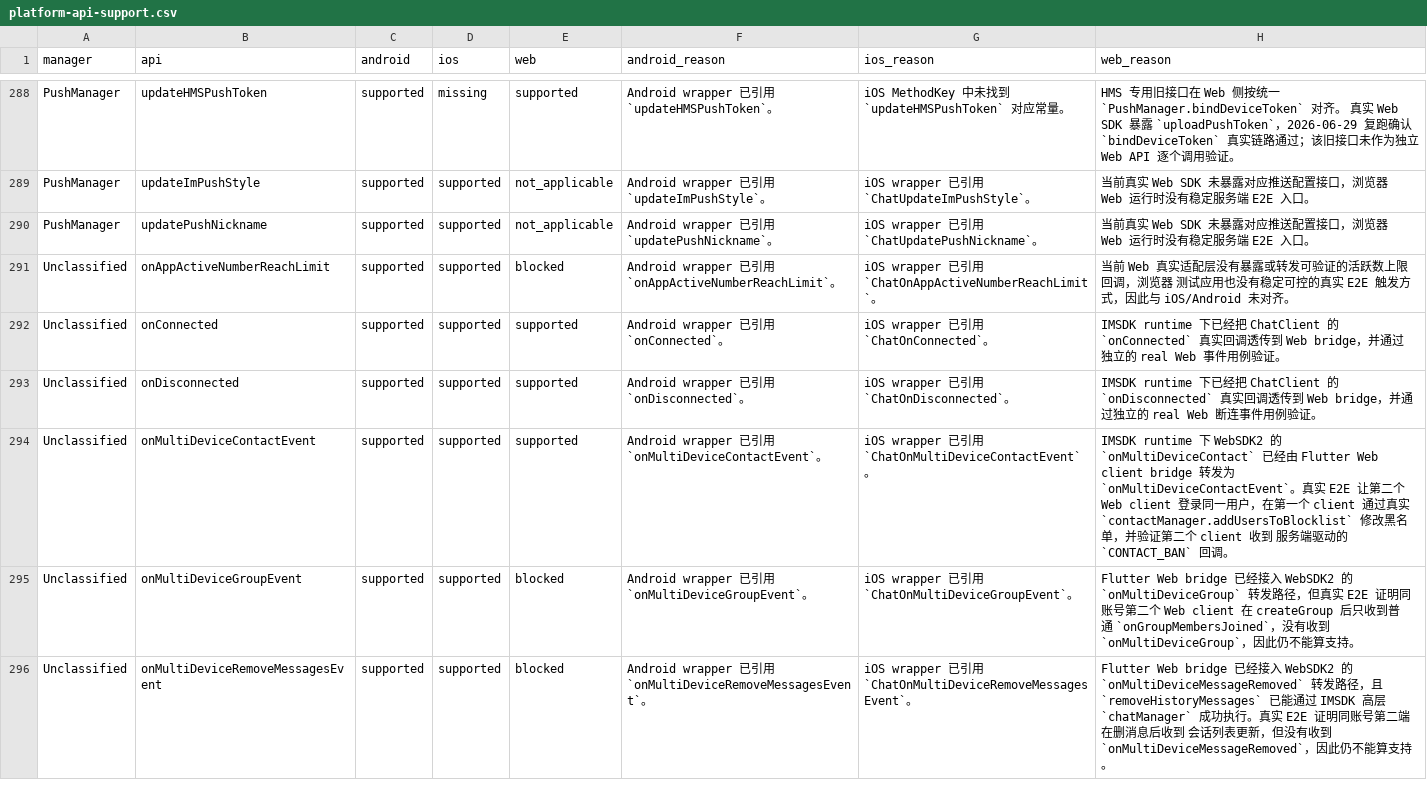
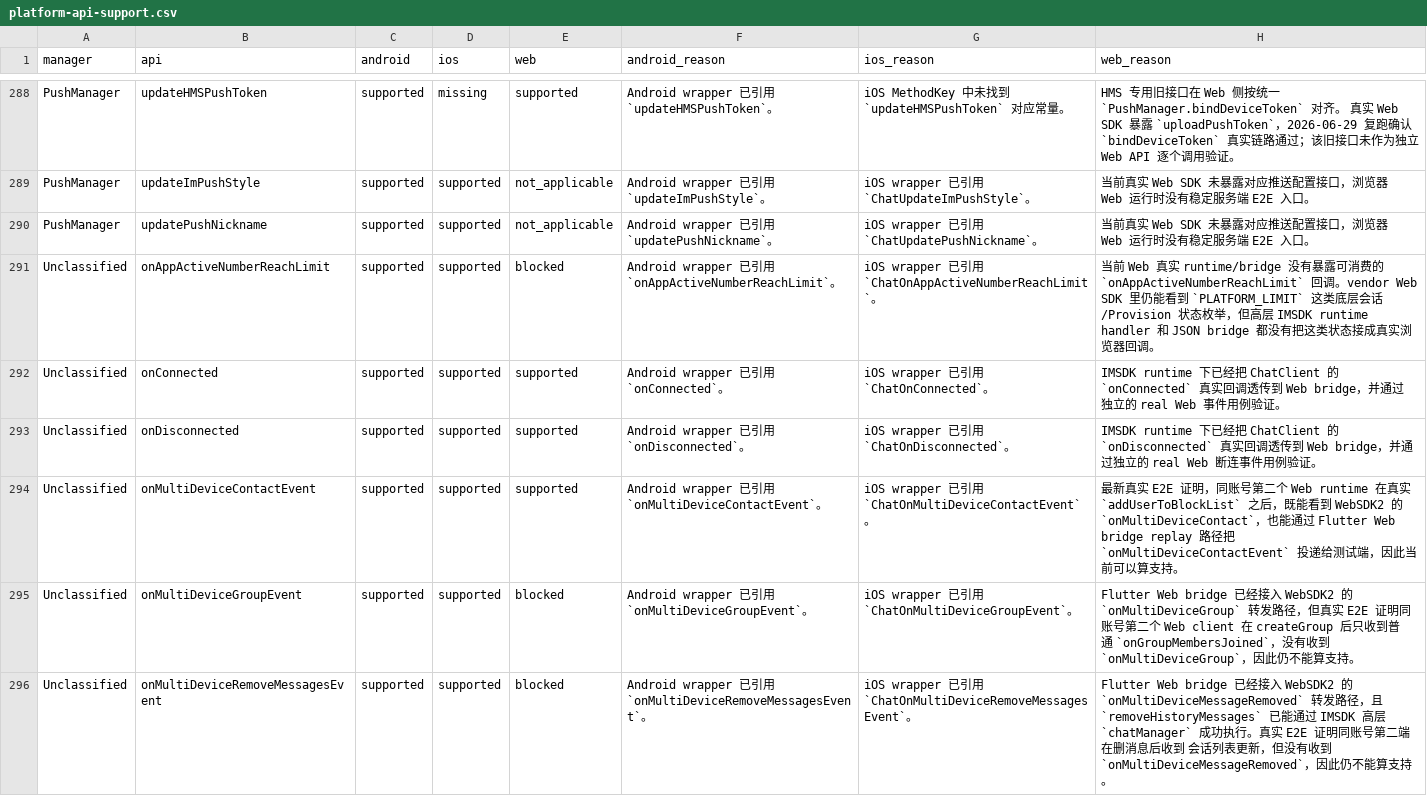
Before and after one commit to MUYU0615/im_flutter_sdk, a CSV file: native-auto-test/out/platform-api-support.csv, drawn as a sheet; only a part is shown, gaps mark what is left out; the diff covers the shown part only.

```diff
--- a/native-auto-test/out/platform-api-support.csv
+++ b/native-auto-test/out/platform-api-support.csv
@@ -290,6 +290,6 @@ manager,api,android,ios,web,android_reason,ios_reason,web_reason
 "PushManager","updatePushNickname","supported","supported","not_applicable","Android wrapper 已引用 `updatePushNickname`。","iOS wrapper 已引用 `ChatUpdatePushNickname`。","当前真实 Web SDK 未暴露对应推送配置接口，浏览器 Web 运行时没有稳定服务端 E2E 入口。"
-"Unclassified","onAppActiveNumberReachLimit","supported","supported","blocked","Android wrapper 已引用 `onAppActiveNumberReachLimit`。","iOS wrapper 已引用 `ChatOnAppActiveNumberReachLimit`。","当前 Web 真实适配层没有暴露或转发可验证的活跃数上限回调，浏览器 测试应用也没有稳定可控的真实 E2E 触发方式，因此与 iOS/Android 未对齐。"
+"Unclassified","onAppActiveNumberReachLimit","supported","supported","blocked","Android wrapper 已引用 `onAppActiveNumberReachLimit`。","iOS wrapper 已引用 `ChatOnAppActiveNumberReachLimit`。","当前 Web 真实 runtime/bridge 没有暴露可消费的 `onAppActiveNumberReachLimit` 回调。vendor Web SDK 里仍能看到 `PLATFORM_LIMIT` 这类底层会话/Provision 状态枚举，但高层 IMSDK runtime handler 和 JSON bridge 都没有把这类状态接成真实浏览器回调。"
 "Unclassified","onConnected","supported","supported","supported","Android wrapper 已引用 `onConnected`。","iOS wrapper 已引用 `ChatOnConnected`。","IMSDK runtime 下已经把 ChatClient 的 `onConnected` 真实回调透传到 Web bridge，并通过独立的 real Web 事件用例验证。"
 "Unclassified","onDisconnected","supported","supported","supported","Android wrapper 已引用 `onDisconnected`。","iOS wrapper 已引用 `ChatOnDisconnected`。","IMSDK runtime 下已经把 ChatClient 的 `onDisconnected` 真实回调透传到 Web bridge，并通过独立的 real Web 断连事件用例验证。"
-"Unclassified","onMultiDeviceContactEvent","supported","supported","supported","Android wrapper 已引用 `onMultiDeviceContactEvent`。","iOS wrapper 已引用 `ChatOnMultiDeviceContactEvent`。","IMSDK runtime 下 WebSDK2 的 `onMultiDeviceContact` 已经由 Flutter Web client bridge 转发为 `onMultiDeviceContactEvent`。真实 E2E 让第二个 Web client 登录同一用户，在第一个 client 通过真实 `contactManager.addUsersToBlocklist` 修改黑名单，并验证第二个 client 收到 服务端驱动的 `CONTACT_BAN` 回调。"
+"Unclassified","onMultiDeviceContactEvent","supported","supported","supported","Android wrapper 已引用 `onMultiDeviceContactEvent`。","iOS wrapper 已引用 `ChatOnMultiDeviceContactEvent`。","最新真实 E2E 证明，同账号第二个 Web runtime 在真实 `addUserToBlockList` 之后，既能看到 WebSDK2 的 `onMultiDeviceContact`，也能通过 Flutter Web bridge replay 路径把 `onMultiDeviceContactEvent` 投递给测试端，因此当前可以算支持。"
 "Unclassified","onMultiDeviceGroupEvent","supported","supported","blocked","Android wrapper 已引用 `onMultiDeviceGroupEvent`。","iOS wrapper 已引用 `ChatOnMultiDeviceGroupEvent`。","Flutter Web bridge 已经接入 WebSDK2 的 `onMultiDeviceGroup` 转发路径，但真实 E2E 证明同账号第二个 Web client 在 createGroup 后只收到普通 `onGroupMembersJoined`，没有收到 `onMultiDeviceGroup`，因此仍不能算支持。"
```
Also changed, not shown: 36 edited cells elsewhere in this file, 24 other files.
